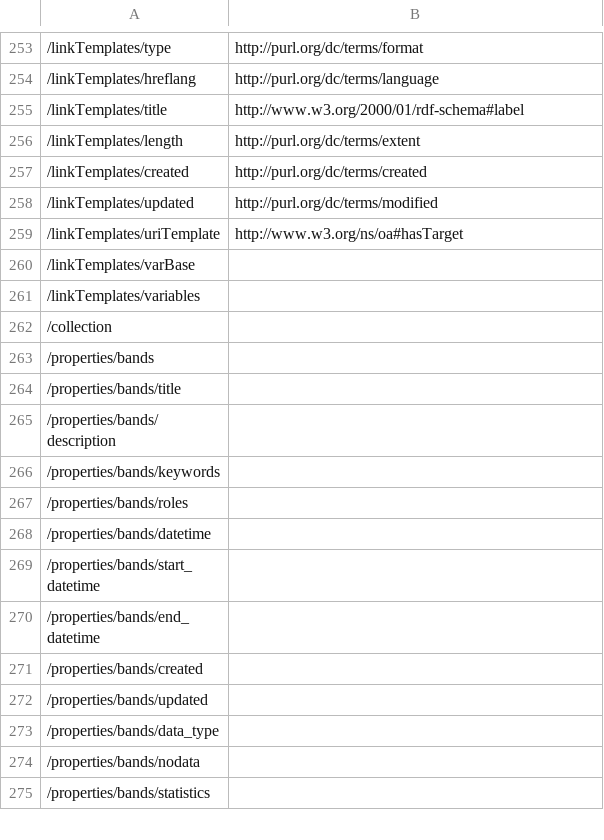
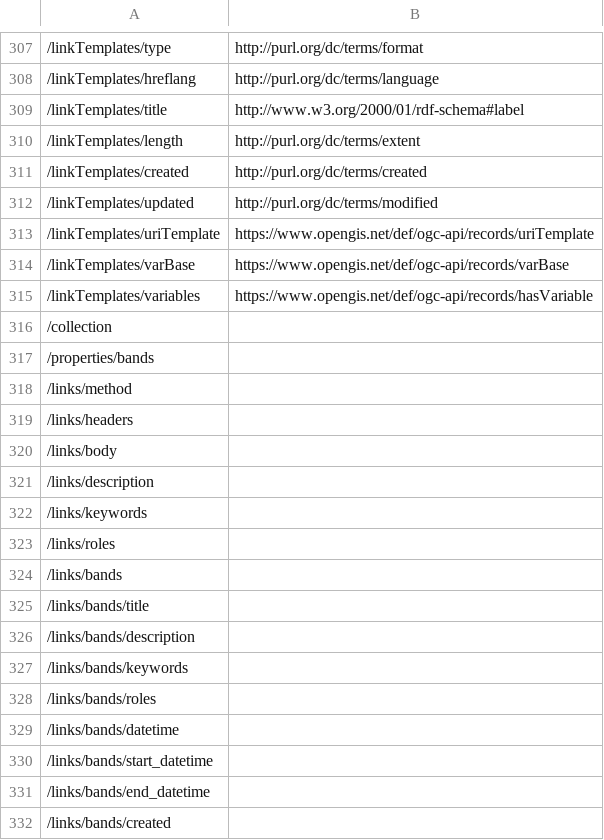
Before and after one commit to ogcincubator/bblocks-cc-profiles, a TSV file: build/annotated/profiles/cc/stac/extensions/stac-taslar/_visited_properties.tsv, drawn as a sheet; only a part is shown, gaps mark what is left out; the shorter side is filled out with more unchanged rows; addresses are those after the commit; the diff covers the shown part only; the diff names each change by its address in the sheet, - before the commit and + after, or states it on an @@ line.

```diff
--- a/build/annotated/profiles/cc/stac/extensions/stac-taslar/_visited_properties.tsv
+++ b/build/annotated/profiles/cc/stac/extensions/stac-taslar/_visited_properties.tsv
-B313: http://www.w3.org/ns/oa#hasTarget
+B313: https://www.opengis.net/def/ogc-api/records/uriTemplate
-B314: (empty)
+B314: https://www.opengis.net/def/ogc-api/records/varBase
-B315: (empty)
+B315: https://www.opengis.net/def/ogc-api/records/hasVariable
@@ row 86 moved to row 318: /links/method @@
@@ row 87 moved to row 319: /links/headers @@
@@ row 88 moved to row 320: /links/body @@
@@ row 89 moved to row 321: /links/description @@
@@ row 90 moved to row 322: /links/keywords @@
@@ row 91 moved to row 323: /links/roles @@
@@ row 92 moved to row 324: /links/bands @@
+row 325: /links/bands/title
+row 326: /links/bands/description
+row 327: /links/bands/keywords
+row 328: /links/bands/roles
+row 329: /links/bands/datetime
+row 330: /links/bands/start_datetime
+row 331: /links/bands/end_datetime
+row 332: /links/bands/created
```
Also changed, not shown: 112 added rows, 4 removed rows, 31 moved rows and 31 edited cells elsewhere in this file, build/annotated/profiles/cc/stac/extensions/geodcat-stac-tasl/_visited_properties.tsv, 32 other files.
